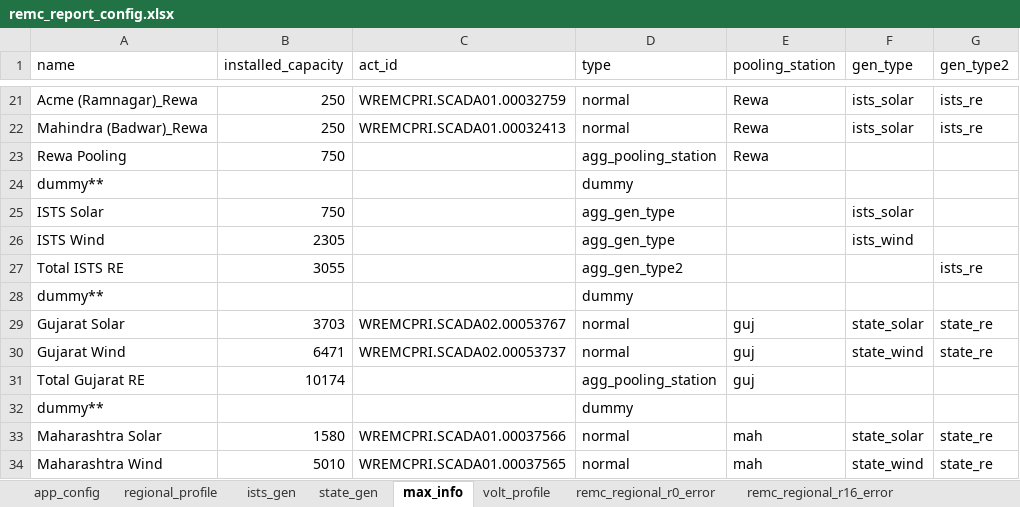
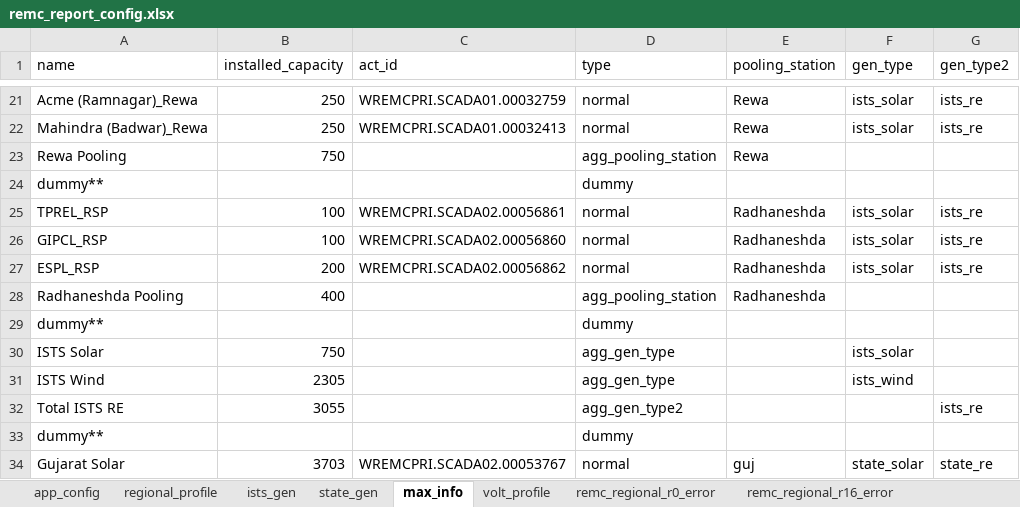
Before and after one commit to nagasudhirpulla/wrldc_remc_reports_generator, an Excel workbook: config/remc_report_config.xlsx, sheet max_info, drawn as a sheet; only a part is shown, gaps mark what is left out; the shorter side is filled out with more unchanged rows; values as stored, in another font and other column widths than the file's, no borders; the diff names each change by its address in the sheet, - before the commit and + after, or states it on an @@ line.

Commit message:
rangdhesa solar stations added

```diff
--- a/config/remc_report_config.xlsx (sheet max_info)
+++ b/config/remc_report_config.xlsx (sheet max_info)
+row 25: TPREL_RSP | 100 | WREMCPRI.SCADA02.00056861 | normal | Radhaneshda | ists_solar | ists_re
+row 26: GIPCL_RSP | 100 | WREMCPRI.SCADA02.00056860 | normal | Radhaneshda | ists_solar | ists_re
+row 27: ESPL_RSP | 200 | WREMCPRI.SCADA02.00056862 | normal | Radhaneshda | ists_solar | ists_re
+row 28: Radhaneshda Pooling | 400 |  | agg_pooling_station | Radhaneshda
+row 29: dummy** |  |  | dummy
```
Also changed, not shown: sheet ists_gen, sheet remc_ists_error, sheet ists_fsp_err_num_blks, sheet ists_fsp_rmse, sheet ists_da_forecast.
